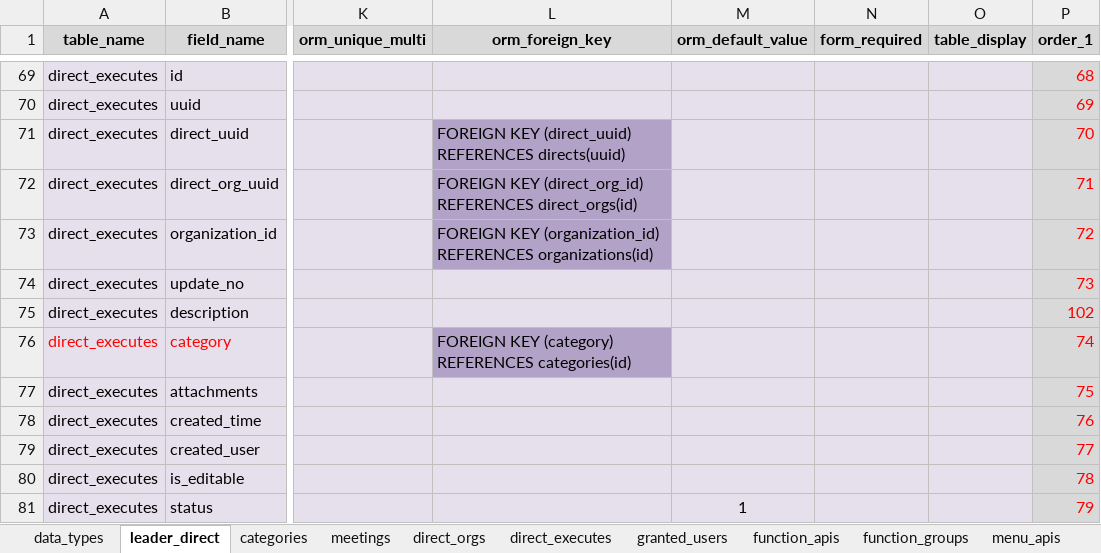
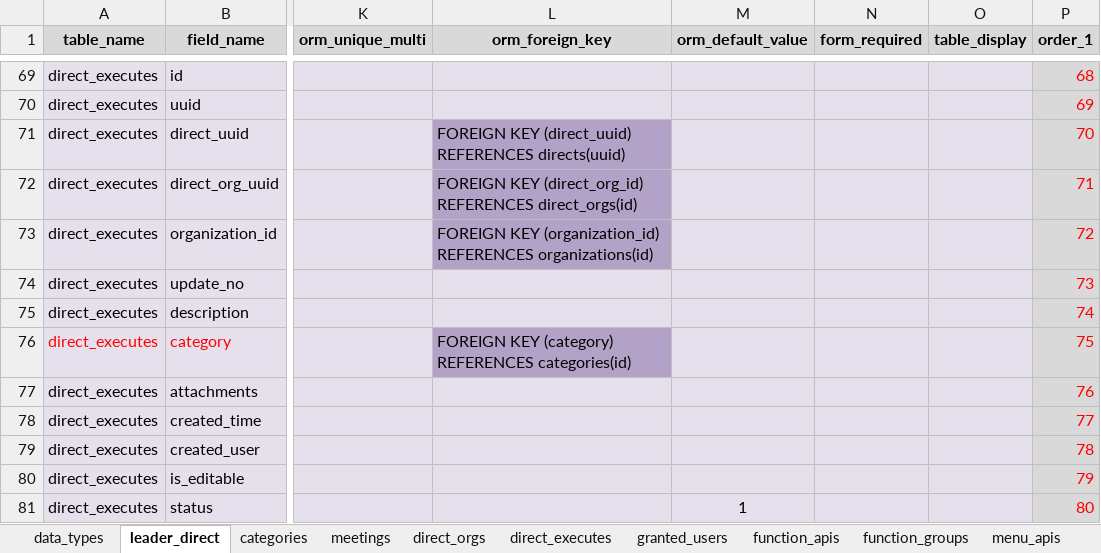
Before and after one commit to nvdinh185/leader-direct, an Excel workbook: db/excel/api-function-granted-users-cdld.xlsx, sheet leader_direct, drawn as a sheet; only a part is shown, gaps mark what is left out; values as stored, in another font and other column widths than the file's, no borders; the diff covers the shown part only; the diff names each change by its address in the sheet, - before the commit and + after, or states it on an @@ line.

```diff
--- a/db/excel/api-function-granted-users-cdld.xlsx (sheet leader_direct)
+++ b/db/excel/api-function-granted-users-cdld.xlsx (sheet leader_direct)
-P75 (order_1): 102
+P75 (order_1): 74
-P76 (order_1): 74
+P76 (order_1): 75
-P77 (order_1): 75
+P77 (order_1): 76
-P78 (order_1): 76
+P78 (order_1): 77
-P79 (order_1): 77
+P79 (order_1): 78
-P80 (order_1): 78
+P80 (order_1): 79
-P81 (order_1): 79
+P81 (order_1): 80
```
Also changed, not shown: 1 added row and 16 edited cells elsewhere in this sheet, sheet categories, 36 other files.
